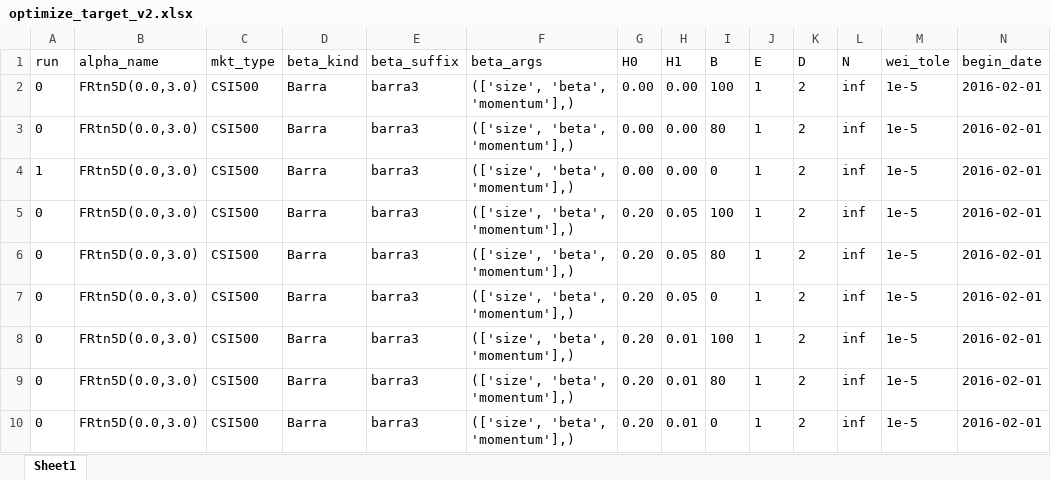
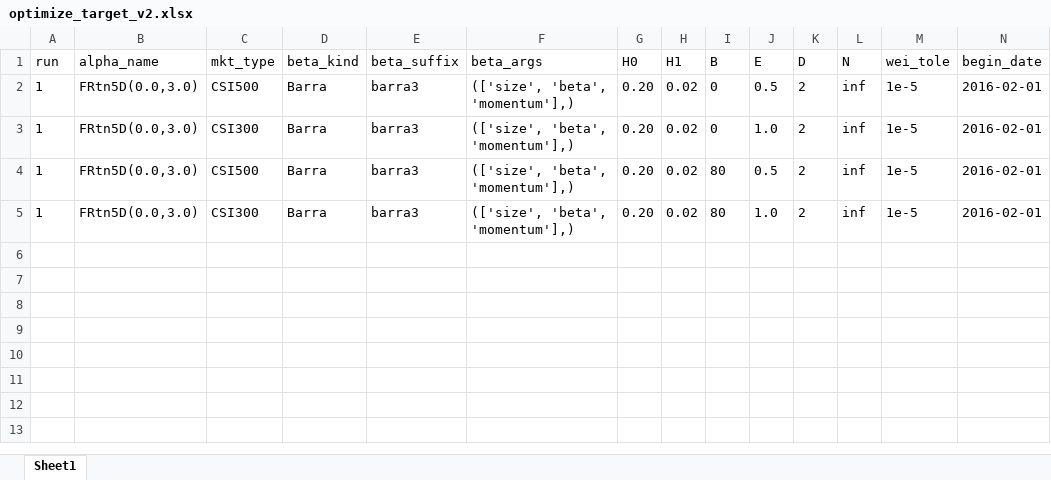
Before and after one commit to wins-m/XJ, an Excel workbook: BarraPCA/optimize_target_v2.xlsx, sheet Sheet1, drawn as a sheet; only a part is shown; values as stored, in another font and other column widths than the file's, no borders; table styles not drawn; removed rows and columns are numbered as before the commit, all else as after; rows hold the shown columns only; the diff names each change by its address in the sheet, - before the commit and + after, or states it on an @@ line.

Commit message:
0607: optimize constraint (3)

```diff
--- a/BarraPCA/optimize_target_v2.xlsx (sheet Sheet1)
+++ b/BarraPCA/optimize_target_v2.xlsx (sheet Sheet1)
-row 2: 0 | FRtn5D(0.0,3.0) | CSI500 | Barra | barra3 | (['size', 'beta', 'momentum'],) | 0.00 | 0.00 | 100 | 1 | 2 | inf | 1e-5 | 2016-02-01
-row 3: 0 | FRtn5D(0.0,3.0) | CSI500 | Barra | barra3 | (['size', 'beta', 'momentum'],) | 0.00 | 0.00 | 80 | 1 | 2 | inf | 1e-5 | 2016-02-01
-G2 (H0): 0.00
+G2 (H0): 0.20
-H2 (H1): 0.00
+H2 (H1): 0.02
-J2 (E): 1
+J2 (E): 0.5
-A3:A4 (run): 0
+A3:A4 (run): 1
-C3 (mkt_type): CSI500
+C3 (mkt_type): CSI300
-H3:H4 (H1): 0.05
+H3:H4 (H1): 0.02
-I3 (B): 100
+I3 (B): 0
-J3 (E): 1
+J3 (E): 1.0
-J4 (E): 1
+J4 (E): 0.5
-row 7: 0 | FRtn5D(0.0,3.0) | CSI500 | Barra | barra3 | (['size', 'beta', 'momentum'],) | 0.20 | 0.05 | 0 | 1 | 2 | inf | 1e-5 | 2016-02-01
-row 8: 0 | FRtn5D(0.0,3.0) | CSI500 | Barra | barra3 | (['size', 'beta', 'momentum'],) | 0.20 | 0.01 | 100 | 1 | 2 | inf | 1e-5 | 2016-02-01
-A5 (run): 0
+A5 (run): 1
-C5 (mkt_type): CSI500
+C5 (mkt_type): CSI300
-H5 (H1): 0.01
+H5 (H1): 0.02
-J5 (E): 1
+J5 (E): 1.0
-row 10: 0 | FRtn5D(0.0,3.0) | CSI500 | Barra | barra3 | (['size', 'beta', 'momentum'],) | 0.20 | 0.01 | 0 | 1 | 2 | inf | 1e-5 | 2016-02-01
```
Also changed, not shown: 5 other files.
